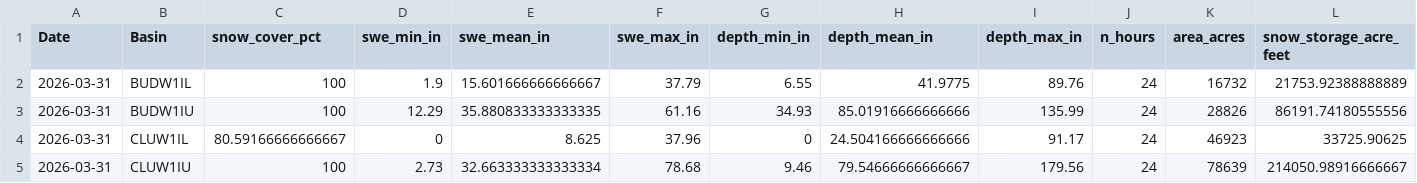
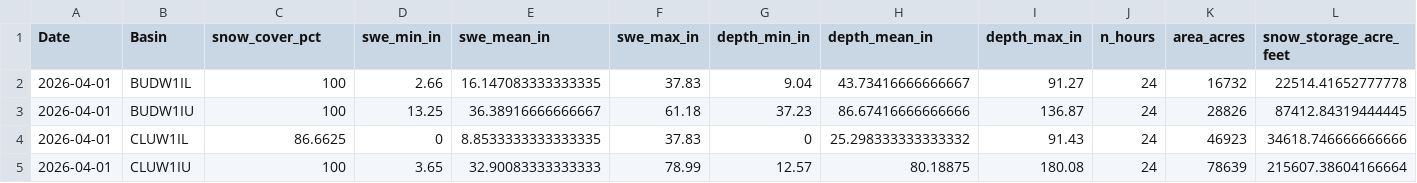
Before and after one commit to jeffmarti/yak-stor, a CSV file: data/nohrsc_yakima_new_data.csv, drawn as a sheet; only a part is shown; the diff covers the shown part only; the diff names each change by its address in the sheet, - before the commit and + after, or states it on an @@ line.

```diff
--- a/data/nohrsc_yakima_new_data.csv
+++ b/data/nohrsc_yakima_new_data.csv
-A2:A5 (Date): 2026-03-31
+A2:A5 (Date): 2026-04-01
-D2 (swe_min_in): 1.9
+D2 (swe_min_in): 2.66
-E2 (swe_mean_in): 15.601666666666667
+E2 (swe_mean_in): 16.147083333333335
-F2 (swe_max_in): 37.79
+F2 (swe_max_in): 37.83
-G2 (depth_min_in): 6.55
+G2 (depth_min_in): 9.04
-H2 (depth_mean_in): 41.9775
+H2 (depth_mean_in): 43.73416666666667
-I2 (depth_max_in): 89.76
+I2 (depth_max_in): 91.27
-L2 (snow_storage_acre_feet): 21753.92388888889
+L2 (snow_storage_acre_feet): 22514.41652777778
-D3 (swe_min_in): 12.29
+D3 (swe_min_in): 13.25
-E3 (swe_mean_in): 35.880833333333335
+E3 (swe_mean_in): 36.38916666666667
-F3 (swe_max_in): 61.16
+F3 (swe_max_in): 61.18
-G3 (depth_min_in): 34.93
+G3 (depth_min_in): 37.23
-H3 (depth_mean_in): 85.01916666666666
+H3 (depth_mean_in): 86.67416666666666
-I3 (depth_max_in): 135.99
+I3 (depth_max_in): 136.87
-L3 (snow_storage_acre_feet): 86191.74180555556
+L3 (snow_storage_acre_feet): 87412.84319444445
-C4 (snow_cover_pct): 80.59166666666667
+C4 (snow_cover_pct): 86.6625
-E4 (swe_mean_in): 8.625
+E4 (swe_mean_in): 8.8533333333333335
-F4 (swe_max_in): 37.96
+F4 (swe_max_in): 37.83
-H4 (depth_mean_in): 24.504166666666666
+H4 (depth_mean_in): 25.298333333333332
-I4 (depth_max_in): 91.17
+I4 (depth_max_in): 91.43
-L4 (snow_storage_acre_feet): 33725.90625
+L4 (snow_storage_acre_feet): 34618.746666666666
-D5 (swe_min_in): 2.73
+D5 (swe_min_in): 3.65
-E5 (swe_mean_in): 32.663333333333334
+E5 (swe_mean_in): 32.90083333333333
-F5 (swe_max_in): 78.68
+F5 (swe_max_in): 78.99
-G5 (depth_min_in): 9.46
+G5 (depth_min_in): 12.57
-H5 (depth_mean_in): 79.54666666666667
+H5 (depth_mean_in): 80.18875
-I5 (depth_max_in): 179.56
+I5 (depth_max_in): 180.08
-L5 (snow_storage_acre_feet): 214050.98916666667
+L5 (snow_storage_acre_feet): 215607.38604166664
```
Also changed, not shown: 56 edited cells elsewhere in this file, data/nwrfc_runoff_monthly.csv, 4 other files.
